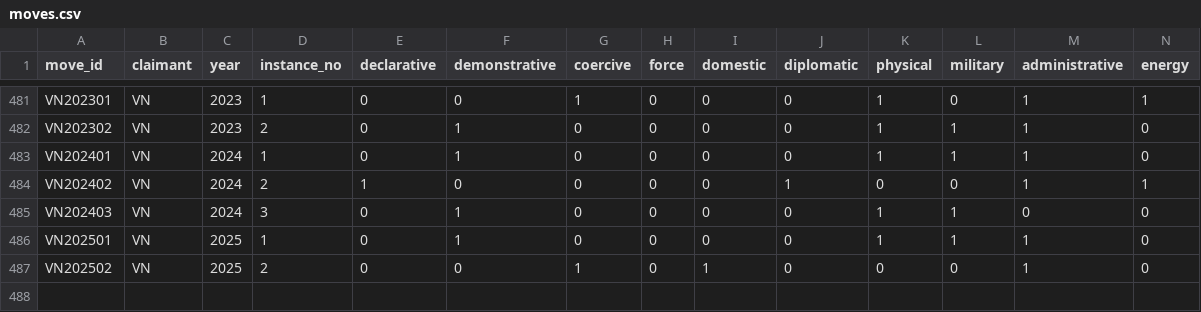
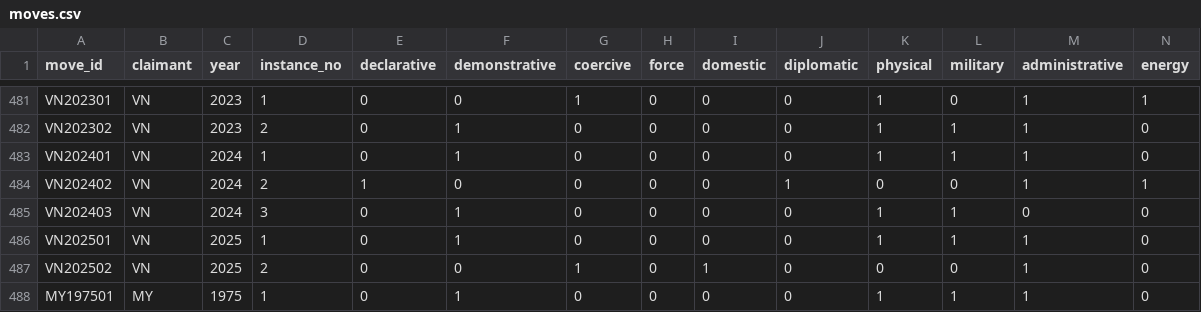
Before and after one commit to South-China-Sea-Developments/SCS-Developments-Tracker, a CSV file: data/moves.csv, drawn as a sheet; only a part is shown, gaps mark what is left out; rows hold the shown columns only; the diff names each change by its address in the sheet, - before the commit and + after, or states it on an @@ line.

```diff
--- a/data/moves.csv
+++ b/data/moves.csv
+row 488: MY197501 | MY | 1975 | 1 | 0 | 1 | 0 | 0 | 0 | 0 | 1 | 1 | 1 | 0
```
Also changed, not shown: data/events.csv, data/sources.csv, 4 other files.
